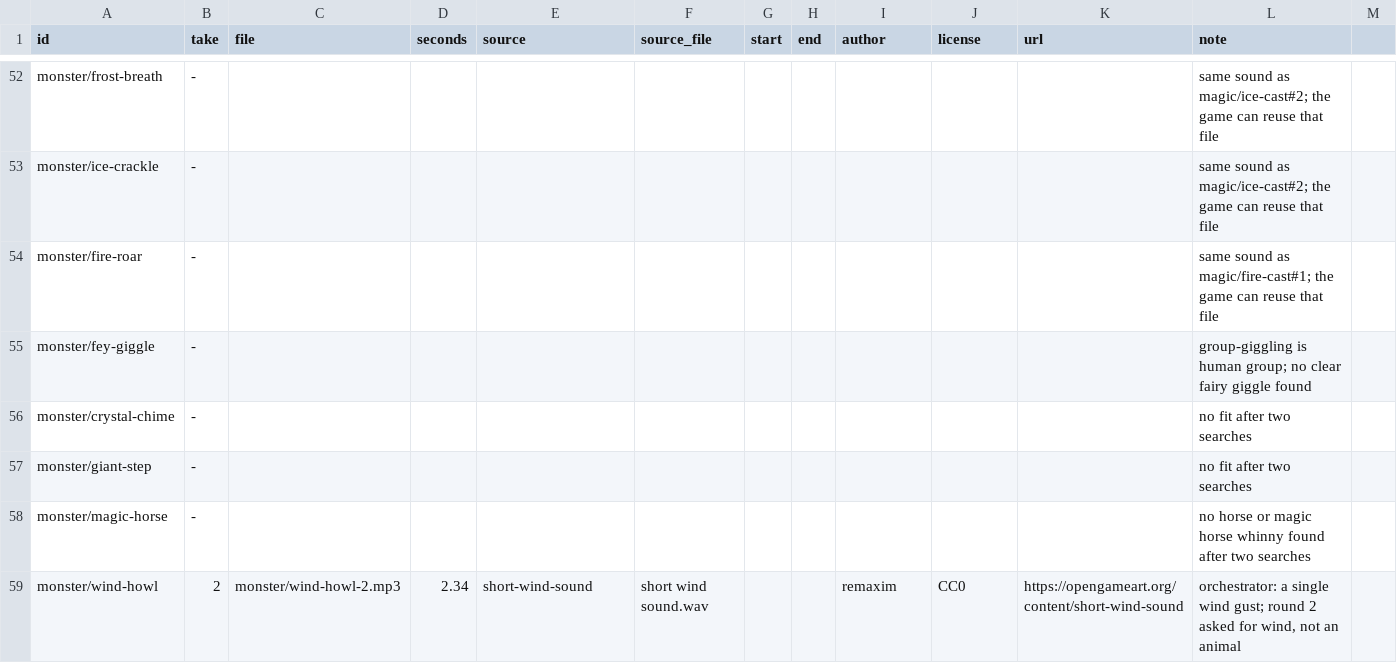
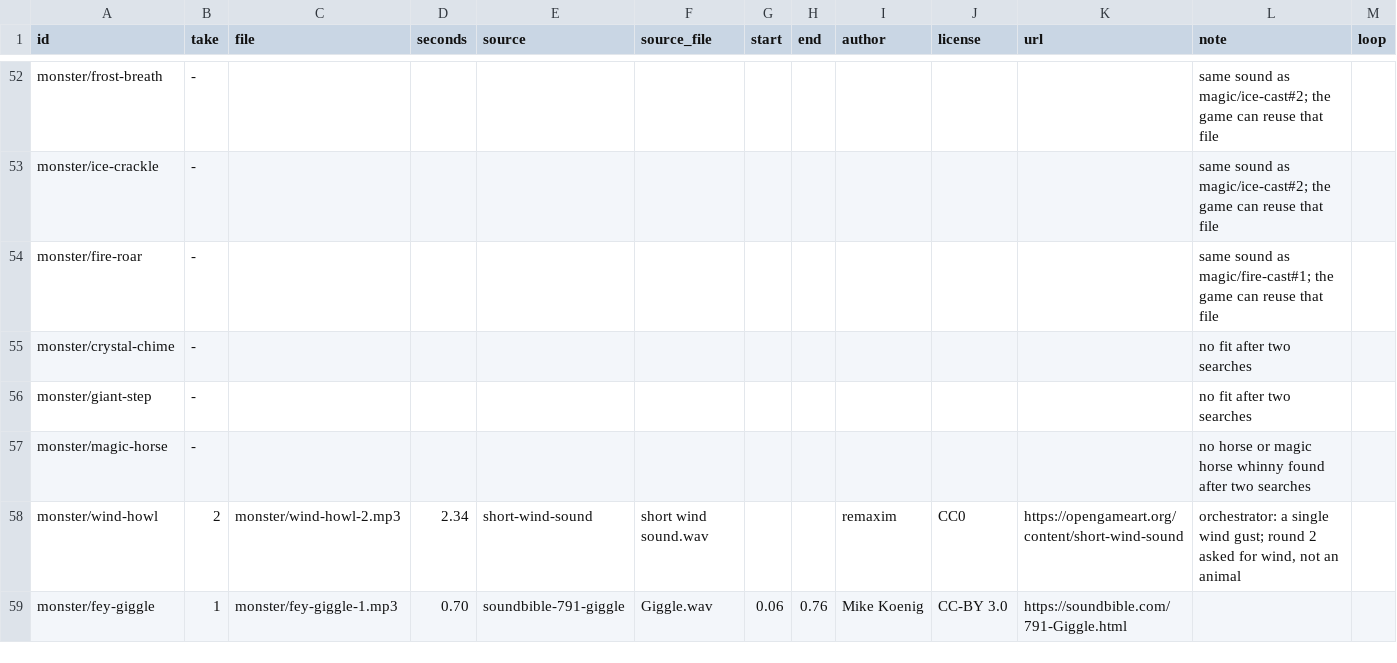
Before and after one commit to bodangren/advantage-forge, a TSV file: audio/manifest/monster.tsv, drawn as a sheet; only a part is shown, gaps mark what is left out; removed rows and columns are numbered as before the commit, all else as after; the diff names each change by its address in the sheet, - before the commit and + after, or states it on an @@ line.

```diff
--- a/audio/manifest/monster.tsv
+++ b/audio/manifest/monster.tsv
-M1: (empty)
+M1: loop
-row 55: monster/fey-giggle | - |  |  |  |  |  |  |  |  |  | group-giggling is human group; no clear fairy giggle found
+row 59: monster/fey-giggle | 1 | monster/fey-giggle-1.mp3 | 0.70 | soundbible-791-giggle | Giggle.wav | 0.06 | 0.76 | Mike Koenig | CC-BY 3.0 | https://soundbible.com/791-Giggle.html
```
Also changed, not shown: audio/manifest/ambience.tsv, audio/manifest/magic.tsv, 31 other files.
